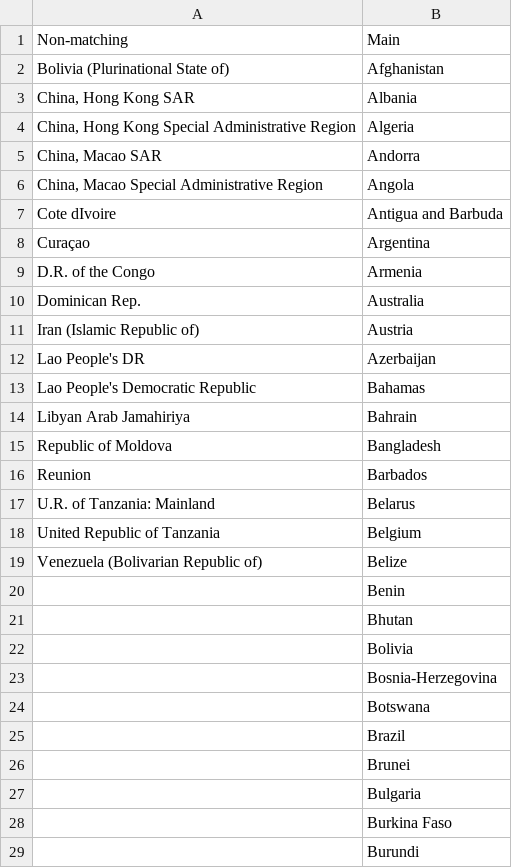
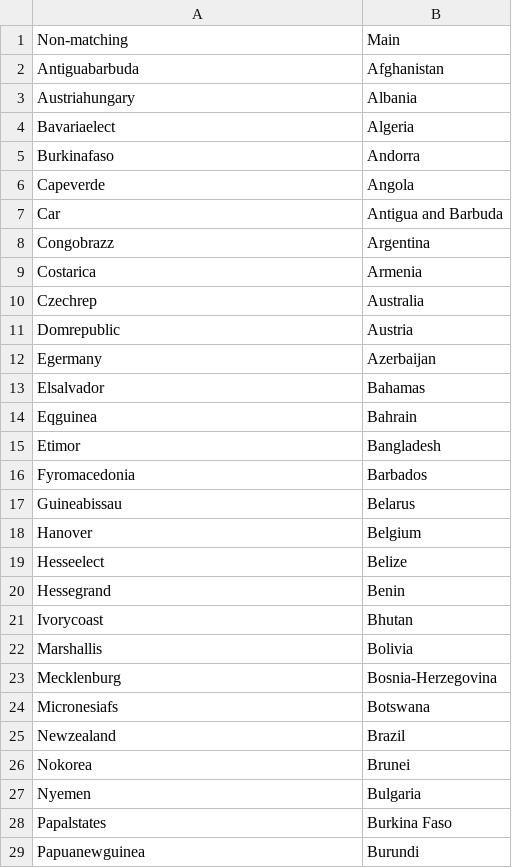
Before and after one commit to Bvlampe/MSc_thesis_PolSci, a CSV file: updated_country_names.csv, drawn as a sheet; only a part is shown; the diff covers the shown part only.

```diff
--- a/updated_country_names.csv
+++ b/updated_country_names.csv
@@ -1,29 +1,29 @@
 Non-matching,Main
-Bolivia (Plurinational State of),Afghanistan
-"China, Hong Kong SAR",Albania
-"China, Hong Kong Special Administrative Region",Algeria
-"China, Macao SAR",Andorra
-"China, Macao Special Administrative Region",Angola
-Cote dIvoire,Antigua and Barbuda
-Curaçao,Argentina
-D.R. of the Congo,Armenia
-Dominican Rep.,Australia
-Iran (Islamic Republic of),Austria
-Lao People's DR,Azerbaijan
-Lao People's Democratic Republic,Bahamas
-Libyan Arab Jamahiriya,Bahrain
-Republic of Moldova,Bangladesh
-Reunion,Barbados
-U.R. of Tanzania: Mainland,Belarus
-United Republic of Tanzania,Belgium
-Venezuela (Bolivarian Republic of),Belize
-,Benin
-,Bhutan
-,Bolivia
-,Bosnia-Herzegovina
-,Botswana
-,Brazil
-,Brunei
-,Bulgaria
-,Burkina Faso
-,Burundi
+Antiguabarbuda,Afghanistan
+Austriahungary,Albania
+Bavariaelect,Algeria
+Burkinafaso,Andorra
+Capeverde,Angola
+Car,Antigua and Barbuda
+Congobrazz,Argentina
+Costarica,Armenia
+Czechrep,Australia
+Domrepublic,Austria
+Egermany,Azerbaijan
+Elsalvador,Bahamas
+Eqguinea,Bahrain
+Etimor,Bangladesh
+Fyromacedonia,Barbados
+Guineabissau,Belarus
+Hanover,Belgium
+Hesseelect,Belize
+Hessegrand,Benin
+Ivorycoast,Bhutan
+Marshallis,Bolivia
+Mecklenburg,Bosnia-Herzegovina
+Micronesiafs,Botswana
+Newzealand,Brazil
+Nokorea,Brunei
+Nyemen,Bulgaria
+Papalstates,Burkina Faso
+Papuanewguinea,Burundi
```
Also changed, not shown: 24 edited cells elsewhere in this file, concordance_table.csv, 4 other files.
